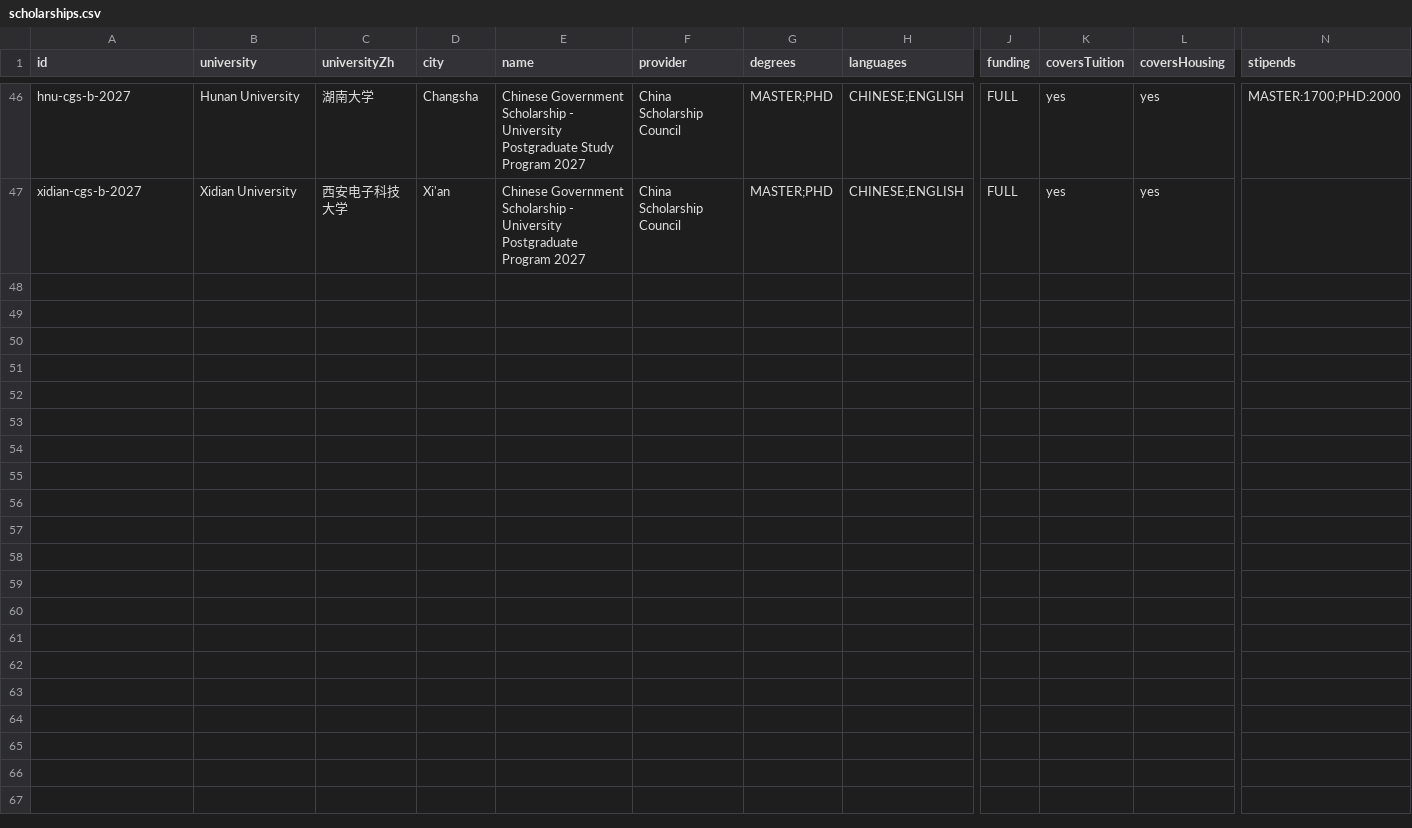
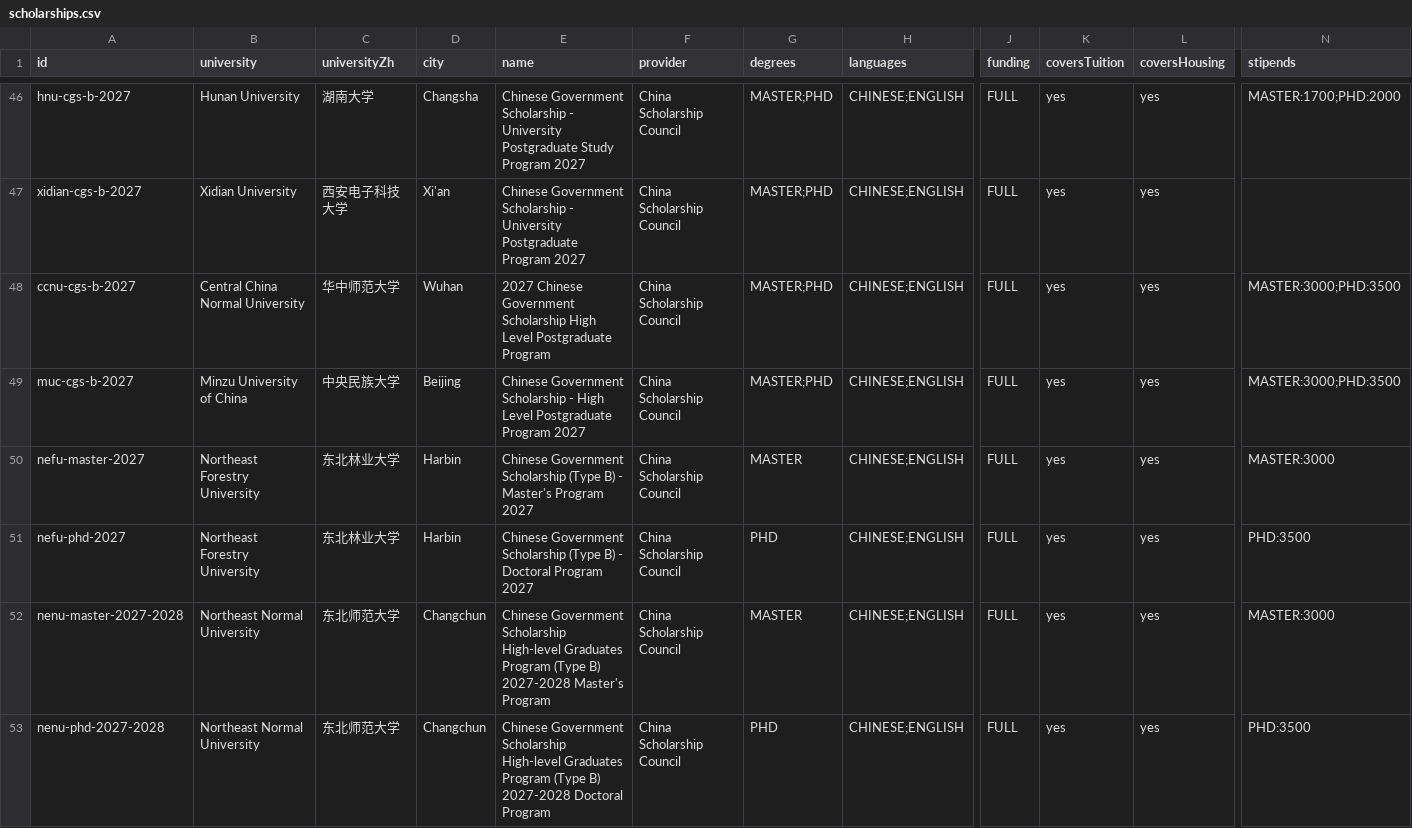
Before and after one commit to afsar-khan/Stipendo, a CSV file: tools/scholarships.csv, drawn as a sheet; only a part is shown, gaps mark what is left out; rows hold the shown columns only; the diff names each change by its address in the sheet, - before the commit and + after, or states it on an @@ line.

Commit message:
Added CCNU, Minzu, NEFU, NENU 2027-2028 (batch 4)

```diff
--- a/tools/scholarships.csv
+++ b/tools/scholarships.csv
+row 48: ccnu-cgs-b-2027 | Central China Normal University | 华中师范大学 | Wuhan | 2027 Chinese Government Scholarship High Level Postgraduate Program | China Scholarship Council | MASTER;PHD | CHINESE;ENGLISH | FULL | yes | yes | MASTER:3000;PHD:3500
+row 49: muc-cgs-b-2027 | Minzu University of China | 中央民族大学 | Beijing | Chinese Government Scholarship - High Level Postgraduate Program 2027 | China Scholarship Council | MASTER;PHD | CHINESE;ENGLISH | FULL | yes | yes | MASTER:3000;PHD:3500
+row 50: nefu-master-2027 | Northeast Forestry University | 东北林业大学 | Harbin | Chinese Government Scholarship (Type B) - Master's Program 2027 | China Scholarship Council | MASTER | CHINESE;ENGLISH | FULL | yes | yes | MASTER:3000
+row 51: nefu-phd-2027 | Northeast Forestry University | 东北林业大学 | Harbin | Chinese Government Scholarship (Type B) - Doctoral Program 2027 | China Scholarship Council | PHD | CHINESE;ENGLISH | FULL | yes | yes | PHD:3500
+row 52: nenu-master-2027-2028 | Northeast Normal University | 东北师范大学 | Changchun | Chinese Government Scholarship High-level Graduates Program (Type B) 2027-2028 Master's Program | China Scholarship Council | MASTER | CHINESE;ENGLISH | FULL | yes | yes | MASTER:3000
+row 53: nenu-phd-2027-2028 | Northeast Normal University | 东北师范大学 | Changchun | Chinese Government Scholarship High-level Graduates Program (Type B) 2027-2028 Doctoral Program | China Scholarship Council | PHD | CHINESE;ENGLISH | FULL | yes | yes | PHD:3500
```
Also changed, not shown: tools/csc_universities.csv, 2 other files.
